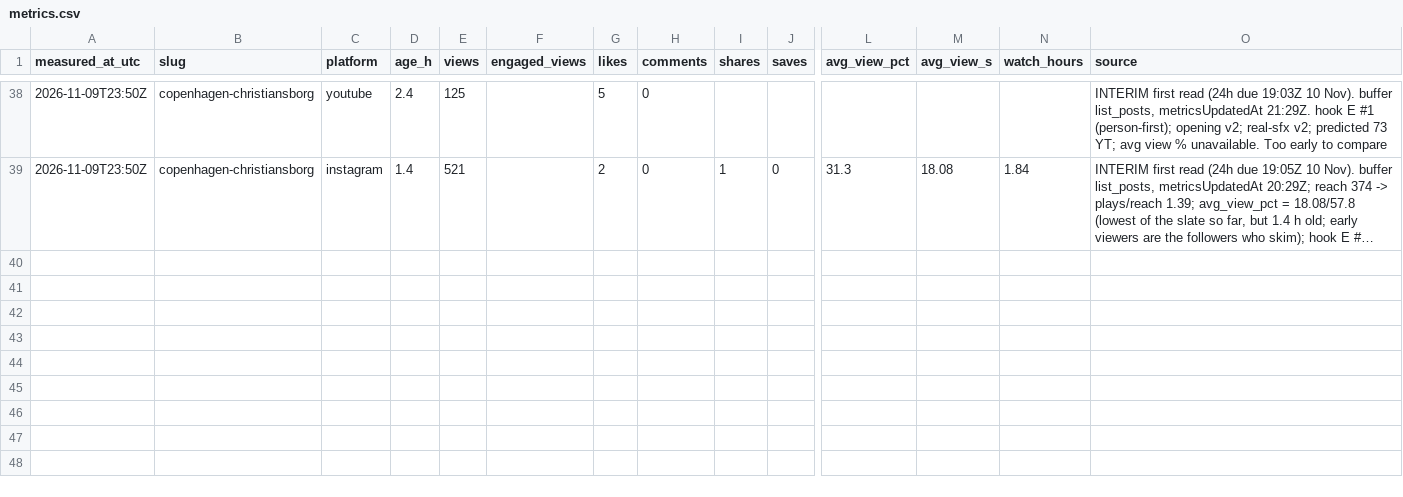
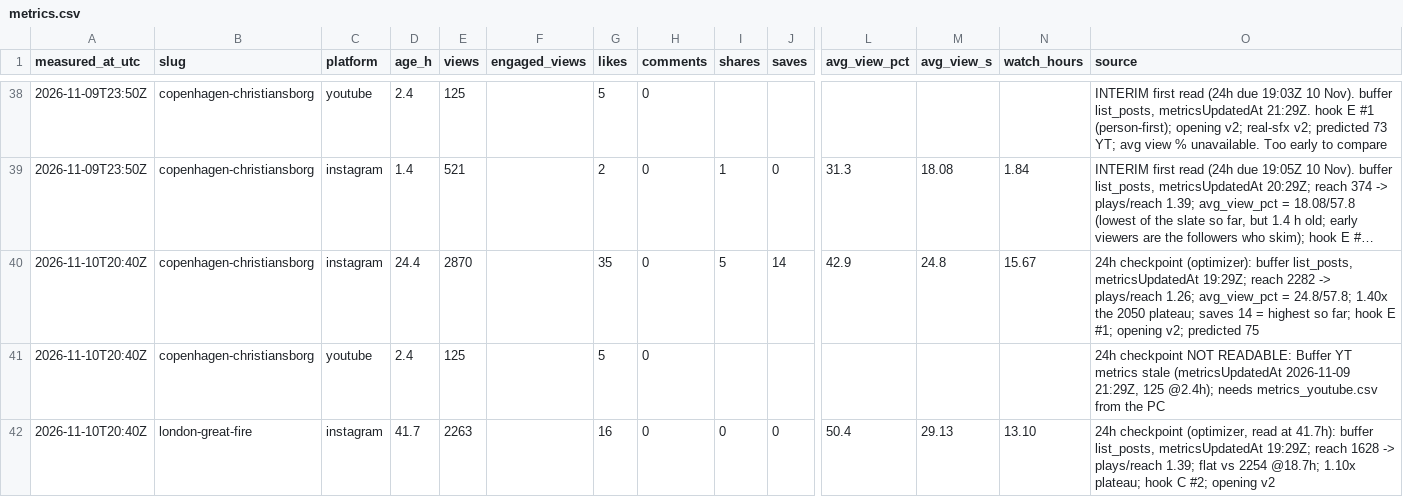
Before and after one commit to theshapeofthen/shapeofthen-media, a CSV file: analytics/metrics.csv, drawn as a sheet; only a part is shown, gaps mark what is left out; long unchanged cells end in …; rows hold the shown columns only; the diff names each change by its address in the sheet, - before the commit and + after, or states it on an @@ line.

```diff
--- a/analytics/metrics.csv
+++ b/analytics/metrics.csv
+row 40: 2026-11-10T20:40Z | copenhagen-christiansborg | instagram | 24.4 | 2870 |  | 35 | 0 | 5 | 14 | 42.9 | 24.8 | 15.67 | 24h checkpoint (optimizer): buffer list_posts, metricsUpdatedAt 19:29Z; reach 2282 -> plays/reach 1.26; avg_view_pct = 24.8/57.8; 1.40x the 2050 plateau; saves 14 = highest so far; hook E #1; opening v2; predicted 75
+row 41: 2026-11-10T20:40Z | copenhagen-christiansborg | youtube | 2.4 | 125 |  | 5 | 0 |  |  |  |  |  | 24h checkpoint NOT READABLE: Buffer YT metrics stale (metricsUpdatedAt 2026-11-09 21:29Z, 125 @2.4h); needs metrics_youtube.csv from the PC
+row 42: 2026-11-10T20:40Z | london-great-fire | instagram | 41.7 | 2263 |  | 16 | 0 | 0 | 0 | 50.4 | 29.13 | 13.10 | 24h checkpoint (optimizer, read at 41.7h): buffer list_posts, metricsUpdatedAt 19:29Z; reach 1628 -> plays/reach 1.39; flat vs 2254 @18.7h; 1.10x plateau; hook C #2; opening v2
```
Also changed, not shown: analytics/experiments.csv, 2 other files.
